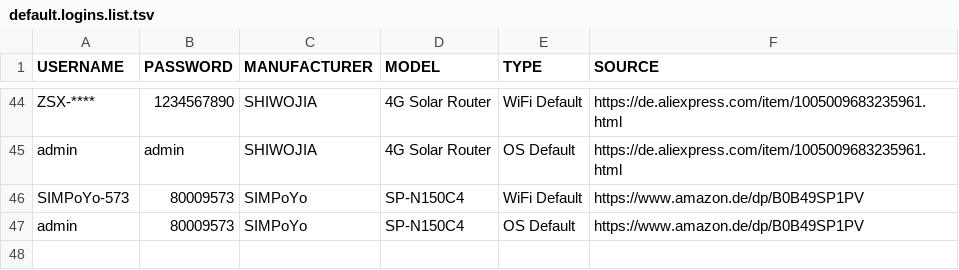
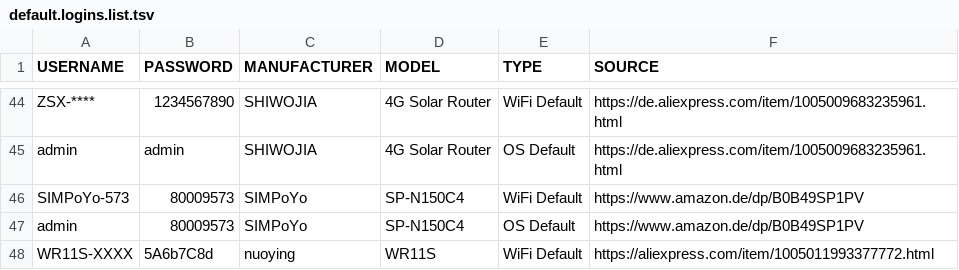
Before and after one commit to greyhat-academy/lists.d, a TSV file: default.logins.list.tsv, drawn as a sheet; only a part is shown, gaps mark what is left out; the diff names each change by its address in the sheet, - before the commit and + after, or states it on an @@ line.

Commit message:
Adding new devices to imei.devices.list.tsv, mac.devices.list.tsv & default.logins.list.tsv.

```diff
--- a/default.logins.list.tsv
+++ b/default.logins.list.tsv
+row 48: WR11S-XXXX | 5A6b7C8d | nuoying | WR11S | WiFi Default | https://aliexpress.com/item/1005011993377772.html
```
Also changed, not shown: imei.devices.list.tsv, mac.devices.list.tsv, 1 other file.
